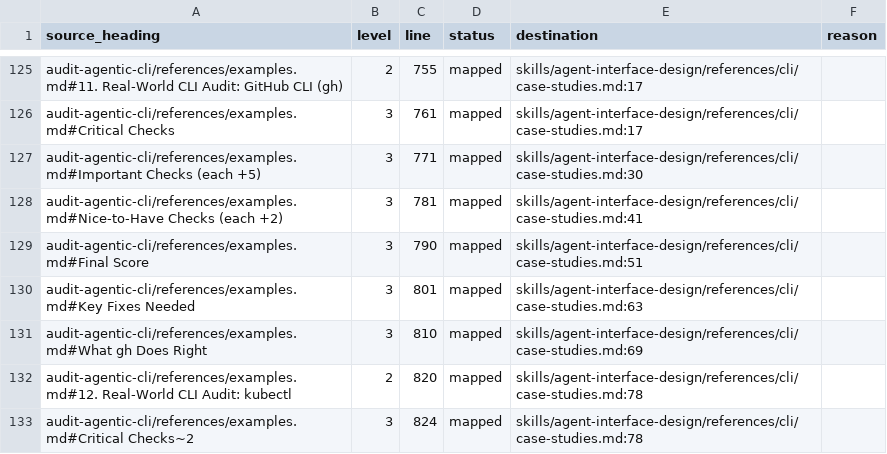
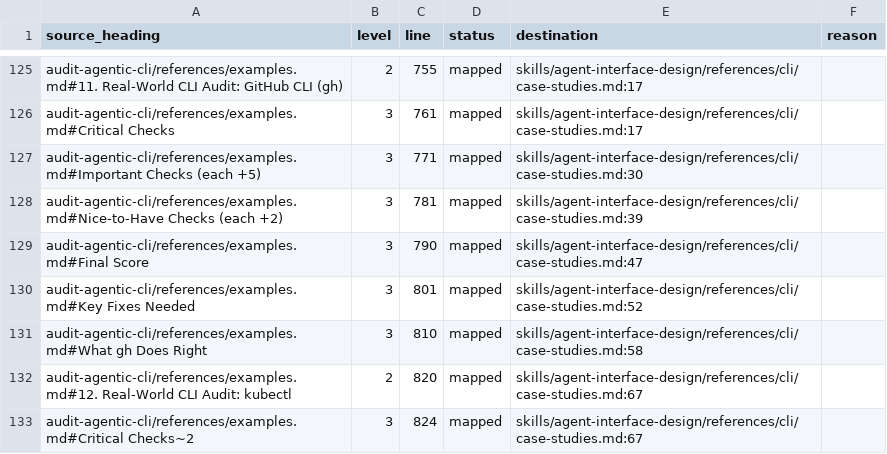
Before and after one commit to yigitkonur/plugin-agentic-maker, a TSV file: docs/parity/ledger.tsv, drawn as a sheet; only a part is shown, gaps mark what is left out; the diff covers the shown part only.

```diff
--- a/docs/parity/ledger.tsv
+++ b/docs/parity/ledger.tsv
@@ -127,7 +127,7 @@ audit-agentic-cli/references/examples.md#Critical Checks	3	761	mapped	skills/age
 audit-agentic-cli/references/examples.md#Important Checks (each +5)	3	771	mapped	skills/agent-interface-design/references/cli/case-studies.md:30	
-audit-agentic-cli/references/examples.md#Nice-to-Have Checks (each +2)	3	781	mapped	skills/agent-interface-design/references/cli/case-studies.md:41	
-audit-agentic-cli/references/examples.md#Final Score	3	790	mapped	skills/agent-interface-design/references/cli/case-studies.md:51	
-audit-agentic-cli/references/examples.md#Key Fixes Needed	3	801	mapped	skills/agent-interface-design/references/cli/case-studies.md:63	
-audit-agentic-cli/references/examples.md#What gh Does Right	3	810	mapped	skills/agent-interface-design/references/cli/case-studies.md:69	
-audit-agentic-cli/references/examples.md#12. Real-World CLI Audit: kubectl	2	820	mapped	skills/agent-interface-design/references/cli/case-studies.md:78	
-audit-agentic-cli/references/examples.md#Critical Checks~2	3	824	mapped	skills/agent-interface-design/references/cli/case-studies.md:78	
+audit-agentic-cli/references/examples.md#Nice-to-Have Checks (each +2)	3	781	mapped	skills/agent-interface-design/references/cli/case-studies.md:39	
+audit-agentic-cli/references/examples.md#Final Score	3	790	mapped	skills/agent-interface-design/references/cli/case-studies.md:47	
+audit-agentic-cli/references/examples.md#Key Fixes Needed	3	801	mapped	skills/agent-interface-design/references/cli/case-studies.md:52	
+audit-agentic-cli/references/examples.md#What gh Does Right	3	810	mapped	skills/agent-interface-design/references/cli/case-studies.md:58	
+audit-agentic-cli/references/examples.md#12. Real-World CLI Audit: kubectl	2	820	mapped	skills/agent-interface-design/references/cli/case-studies.md:67	
+audit-agentic-cli/references/examples.md#Critical Checks~2	3	824	mapped	skills/agent-interface-design/references/cli/case-studies.md:67	
```
Also changed, not shown: 41 edited cells elsewhere in this file.
